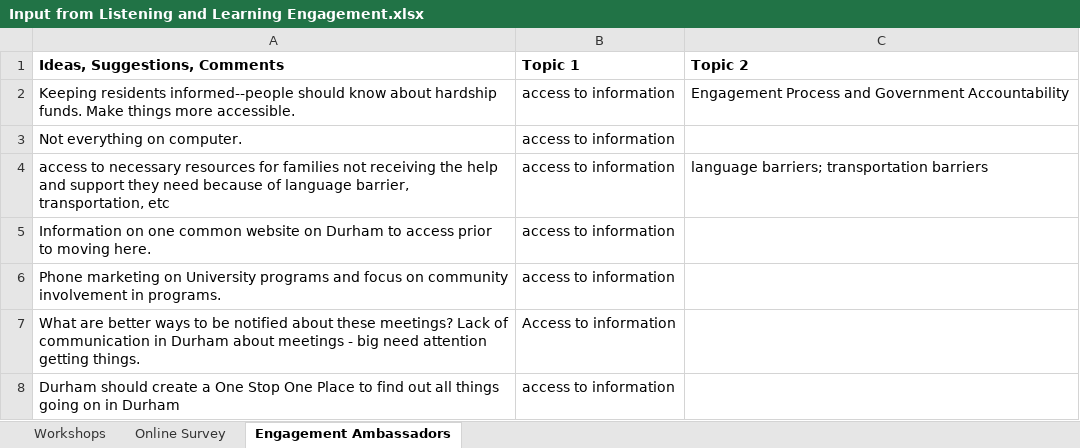
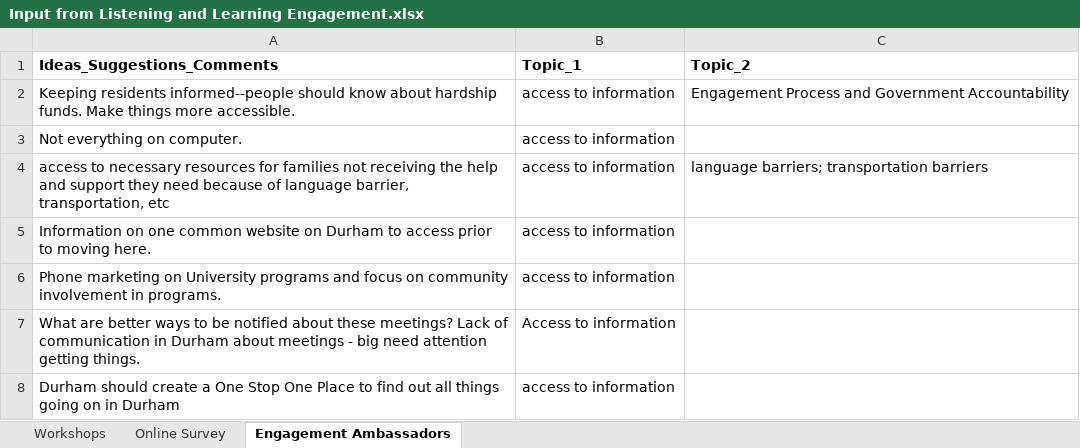
Before and after one commit to davidbradway/ENGAGEDurham, an Excel workbook: Input from Listening and Learning Engagement.xlsx, sheet Engagement Ambassadors, drawn as a sheet; only a part is shown; values as stored, in another font and other column widths than the file's, no borders; table styles not drawn; the diff names each change by its address in the sheet, - before the commit and + after, or states it on an @@ line.

```diff
--- a/Input from Listening and Learning Engagement.xlsx (sheet Engagement Ambassadors)
+++ b/Input from Listening and Learning Engagement.xlsx (sheet Engagement Ambassadors)
-A1: Ideas, Suggestions, Comments
+A1: Ideas_Suggestions_Comments
-B1: Topic 1
+B1: Topic_1
-C1: Topic 2
+C1: Topic_2
```
Also changed, not shown: sheet Online Survey, sheet Workshops, 1 other file.
